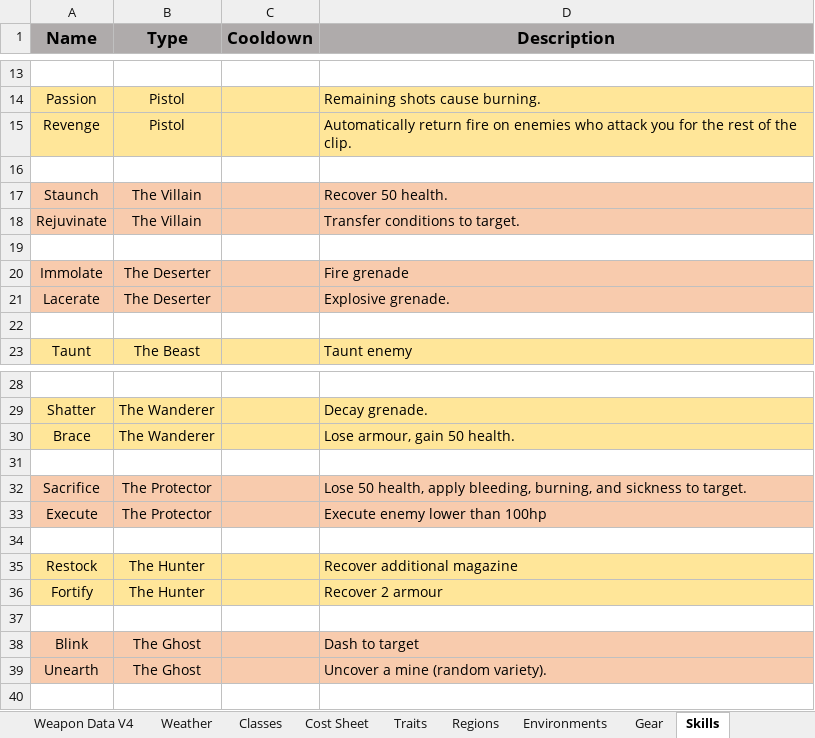
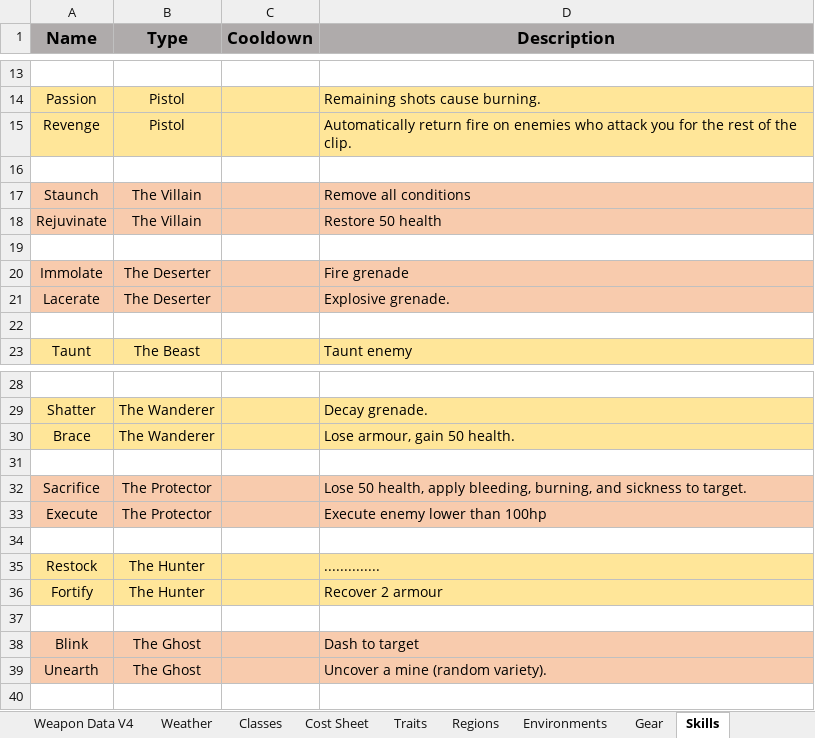
Before and after one commit to Shemamforash/Night-V8, an Excel workbook: Desolation Balance Files.xlsx, sheet Skills, drawn as a sheet; only a part is shown, gaps mark what is left out; values as stored, in another font and other column widths than the file's, no borders; the diff names each change by its address in the sheet, - before the commit and + after, or states it on an @@ line.

Commit message:
<Feature> Conditions, Aim, Brawler, Skills
Implemented most character and weapon skills.
Reimplemented conditions.
Added brawler enemy type with dash attack.
Added laser-sight style aimer for player.
Made bullets easier to see, enemy bullets are red.

```diff
--- a/Desolation Balance Files.xlsx (sheet Skills)
+++ b/Desolation Balance Files.xlsx (sheet Skills)
-D17 (Description): Recover 50 health.
+D17 (Description): Remove all conditions
-D18 (Description): Transfer conditions to target.
+D18 (Description): Restore 50 health
-D35 (Description): Recover additional magazine
+D35 (Description): ..............
```
Also changed, not shown: 43 other files.
